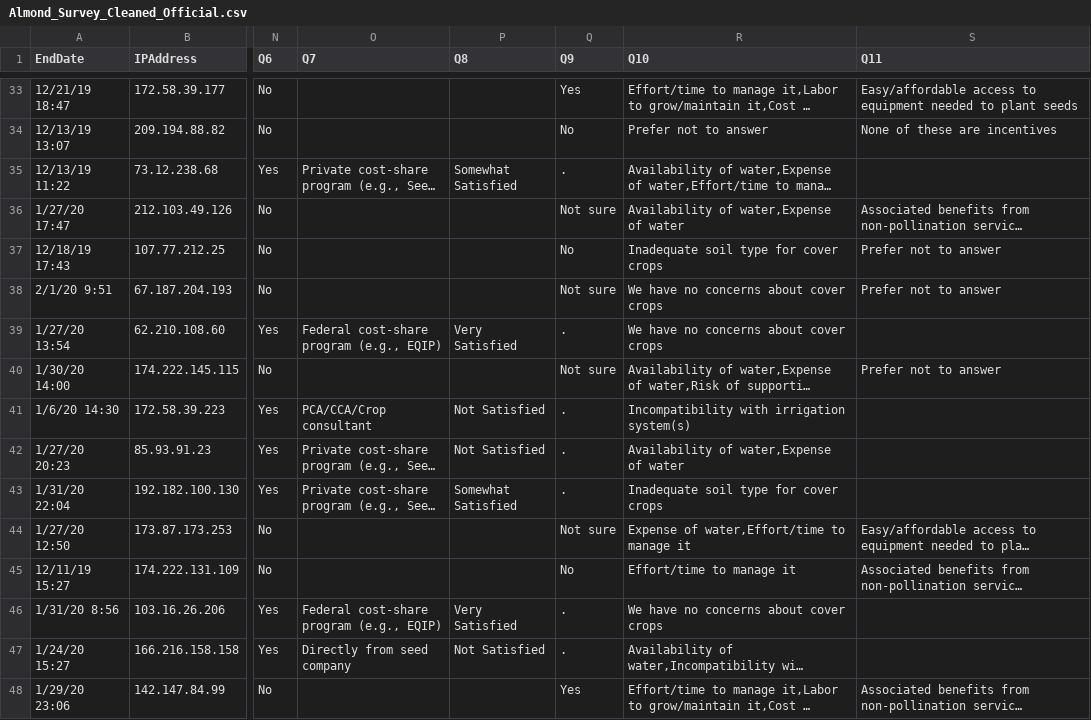
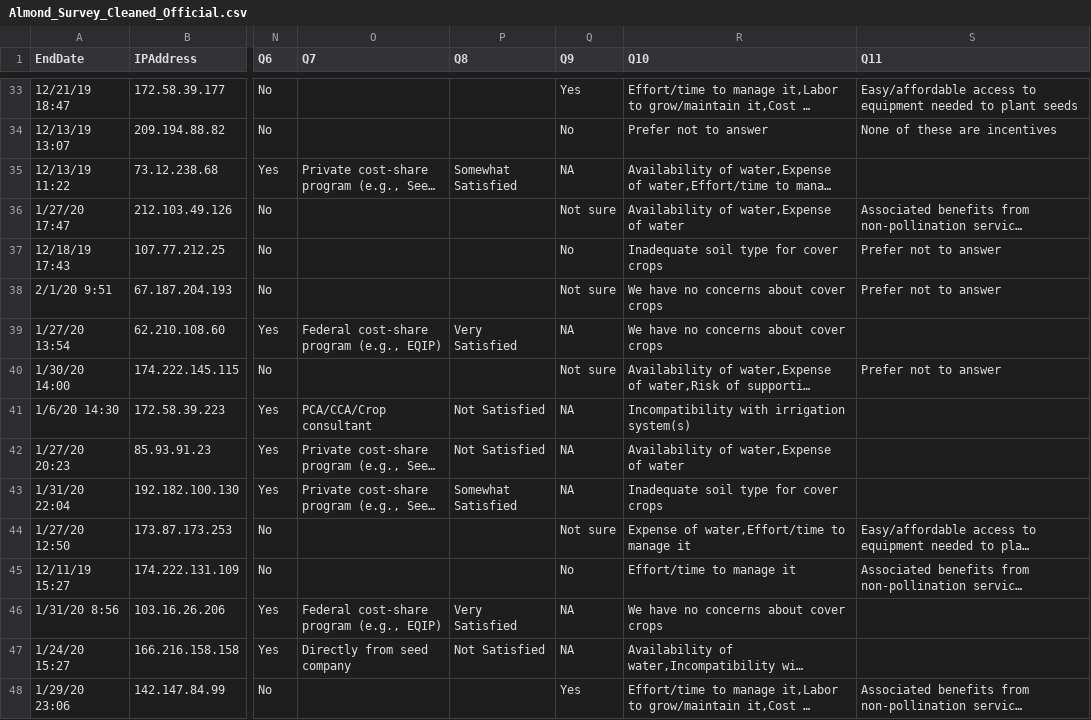
Before and after one commit to emac2020/Environmental_Data_Analytics_2020, a CSV file: Almond_Survey_Cleaned_Official.csv, drawn as a sheet; only a part is shown, gaps mark what is left out; long unchanged cells end in …; the diff covers the shown part only; the diff names each change by its address in the sheet, - before the commit and + after, or states it on an @@ line.

```diff
--- a/Almond_Survey_Cleaned_Official.csv
+++ b/Almond_Survey_Cleaned_Official.csv
-Q35 (Q9): .
+Q35 (Q9): NA
-Q39 (Q9): .
+Q39 (Q9): NA
-Q41:Q43 (Q9): .
+Q41:Q43 (Q9): NA
-Q46:Q47 (Q9): .
+Q46:Q47 (Q9): NA
```
Also changed, not shown: 95 edited cells elsewhere in this file, 3 other files.
